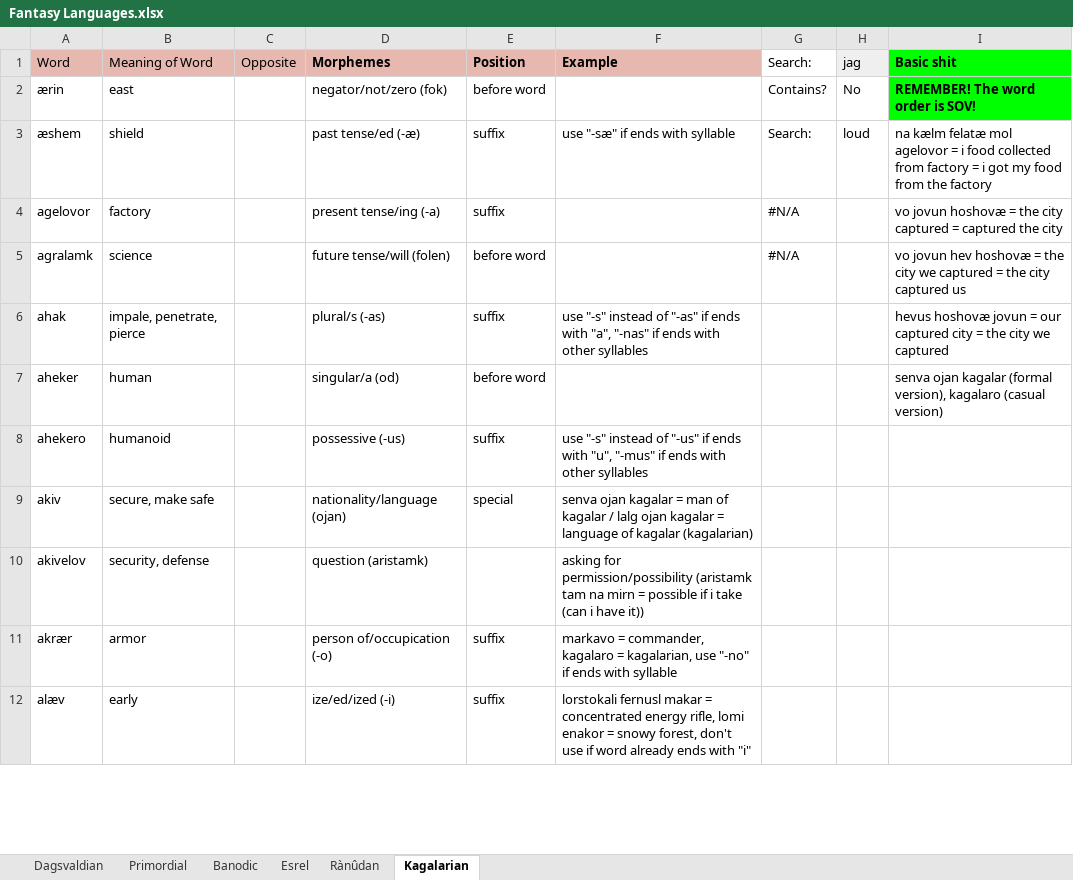
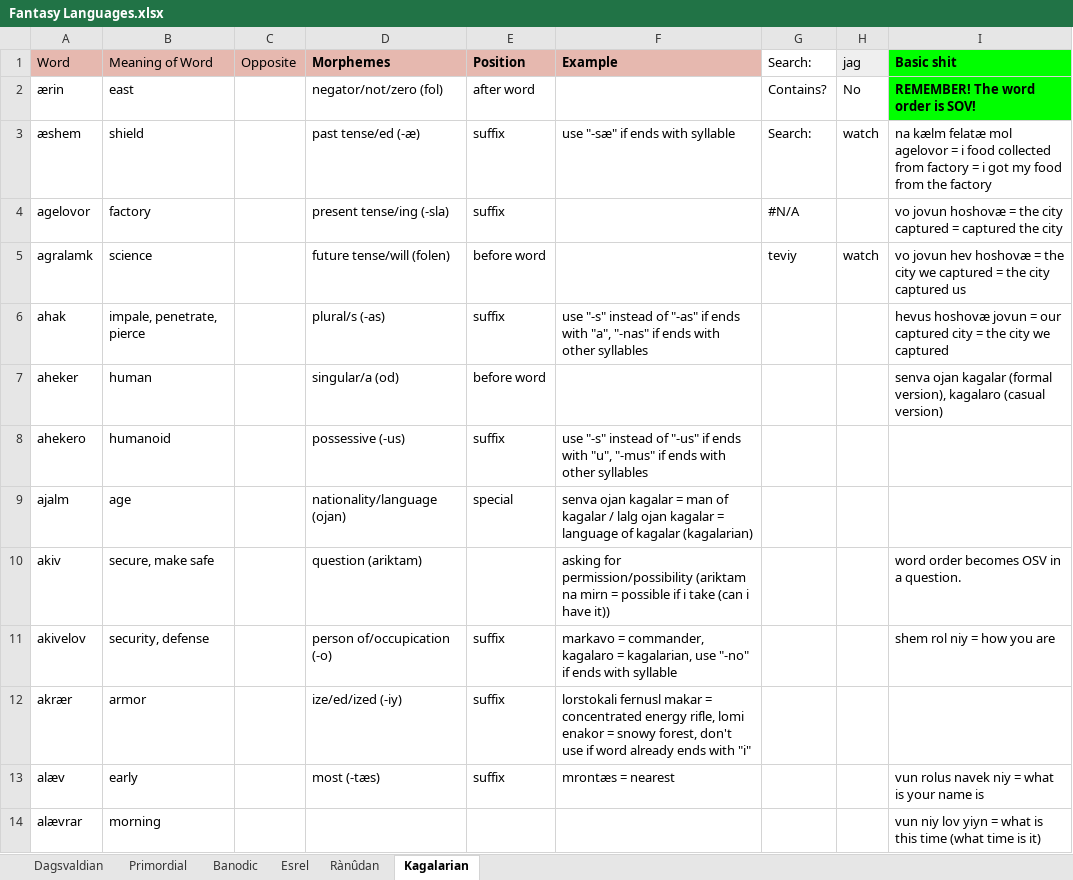
Before and after one commit to Oneo64/Aldpor, an Excel workbook: Conlangs/Fantasy Languages.xlsx, sheet Kagalarian, drawn as a sheet; only a part is shown; values as stored, in another font and other column widths than the file's, no borders; charts and pictures not drawn; addresses are those after the commit; the diff covers the shown part only; the diff names each change by its address in the sheet, - before the commit and + after, or states it on an @@ line.

Commit message:
Update Fantasy Languages.xlsx

```diff
--- a/Conlangs/Fantasy Languages.xlsx (sheet Kagalarian)
+++ b/Conlangs/Fantasy Languages.xlsx (sheet Kagalarian)
-D2 (Morphemes): negator/not/zero (fok)
+D2 (Morphemes): negator/not/zero (fol)
-E2 (Position): before word
+E2 (Position): after word
-H3 (jag): loud
+H3 (jag): watch
-D4 (Morphemes): present tense/ing (-a)
+D4 (Morphemes): present tense/ing (-sla)
-G5 (Search:): #N/A
+G5 (Search:): teviy
-H5 (jag): (empty)
+H5 (jag): watch
+row 9: ajalm | age |  | nationality/language (ojan) | special | senva ojan kagalar = man of kagalar / lalg ojan kagalar = language of kagalar (kagalarian)
-D10 (Morphemes): nationality/language (ojan)
+D10 (Morphemes): question (ariktam)
-E10 (Position): special
+E10 (Position): (empty)
-F10 (Example): senva ojan kagalar = man of kagalar / lalg ojan kagalar = language of kagalar (kagalarian)
+F10 (Example): asking for permission/possibility (ariktam na mirn = possible if i take (can i have it))
-I10 (Basic shit): (empty)
+I10 (Basic shit): word order becomes OSV in a question.
-D11 (Morphemes): question (aristamk)
+D11 (Morphemes): person of/occupication (-o)
-E11 (Position): (empty)
+E11 (Position): suffix
-F11 (Example): asking for permission/possibility (aristamk tam na mirn = possible if i take (can i have it))
+F11 (Example): markavo = commander, kagalaro = kagalarian, use "-no" if ends with syllable
-I11 (Basic shit): (empty)
+I11 (Basic shit): shem rol niy = how you are
-D12 (Morphemes): person of/occupication (-o)
+D12 (Morphemes): ize/ed/ized (-iy)
-F12 (Example): markavo = commander, kagalaro = kagalarian, use "-no" if ends with syllable
+F12 (Example): lorstokali fernusl makar = concentrated energy rifle, lomi enakor = snowy forest, don't use if word already ends with "i"
-D13 (Morphemes): ize/ed/ized (-i)
+D13 (Morphemes): most (-tæs)
-F13 (Example): lorstokali fernusl makar = concentrated energy rifle, lomi enakor = snowy forest, don't use if word already ends with "i"
+F13 (Example): mrontæs = nearest
-I13 (Basic shit): (empty)
+I13 (Basic shit): vun rolus navek niy = what is your name is
+row 14: alævrar | morning |  |  |  |  |  |  | vun niy lov yiyn = what is this time (what time is it)
```
Also changed, not shown: 64 added rows, 14 removed rows and 8 edited cells elsewhere in this sheet, sheet Dagsvaldian, sheet Esrel.
